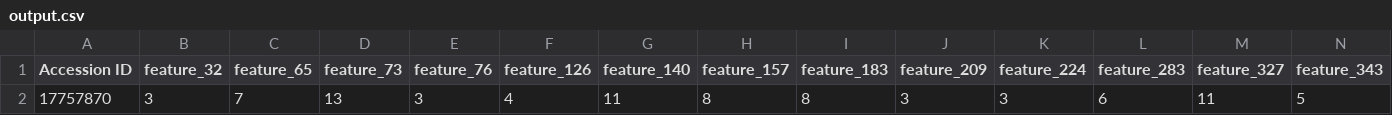
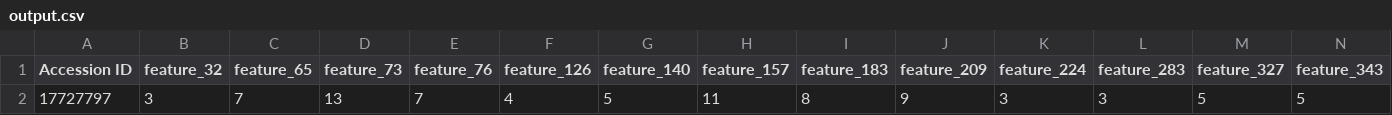
Before and after one commit to bjorgkav/concreteml-covid-classifier, a CSV file: client/GUI/output.csv, drawn as a sheet; only a part is shown; removed rows and columns are numbered as before the commit, all else as after; rows hold the shown columns only; the diff names each change by its address in the sheet, - before the commit and + after, or states it on an @@ line.

```diff
--- a/client/GUI/output.csv
+++ b/client/GUI/output.csv
-row 2: 17757870 | 3 | 7 | 13 | 3 | 4 | 11 | 8 | 8 | 3 | 3 | 6 | 11 | 5
+row 2: 17727797 | 3 | 7 | 13 | 7 | 4 | 5 | 11 | 8 | 9 | 3 | 3 | 5 | 5
```
Also changed, not shown: 13 other files.
